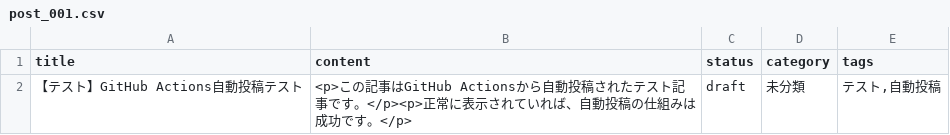
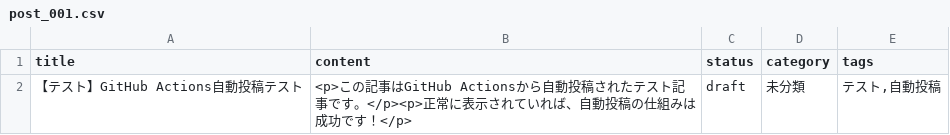
Before and after one commit to shiketa0403/shiketa0403, a CSV file: csv/post_001.csv, drawn as a sheet.

```diff
--- a/csv/post_001.csv
+++ b/csv/post_001.csv
@@ -1,2 +1,2 @@
 title,content,status,category,tags
-"【テスト】GitHub Actions自動投稿テスト","<p>この記事はGitHub Actionsから自動投稿されたテスト記事です。</p><p>正常に表示されていれば、自動投稿の仕組みは成功です。</p>",draft,"未分類","テスト,自動投稿"
+"【テスト】GitHub Actions自動投稿テスト","<p>この記事はGitHub Actionsから自動投稿されたテスト記事です。</p><p>正常に表示されていれば、自動投稿の仕組みは成功です！</p>",draft,"未分類","テスト,自動投稿"
```
